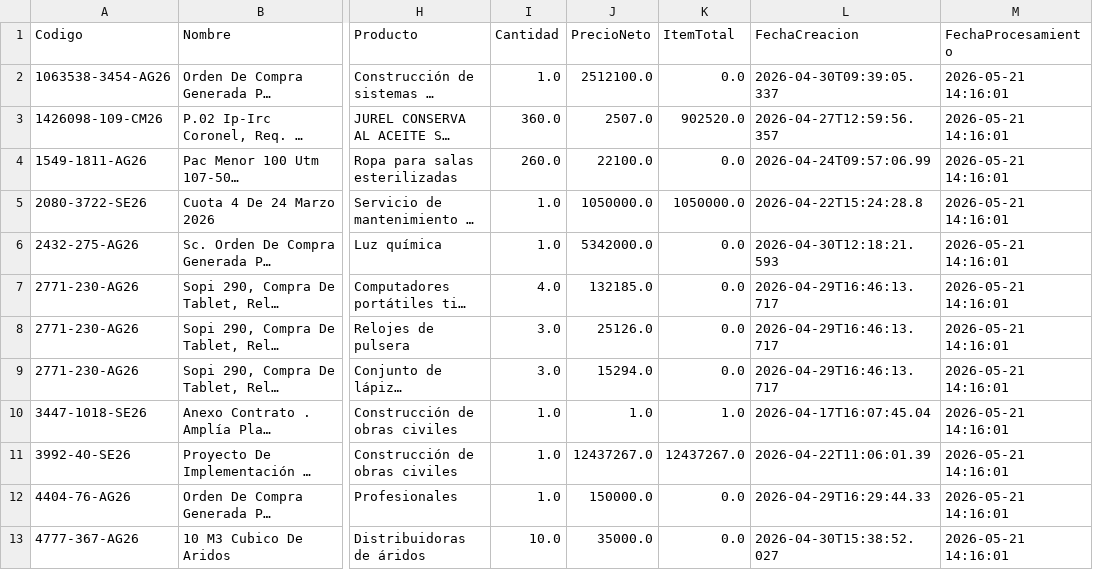
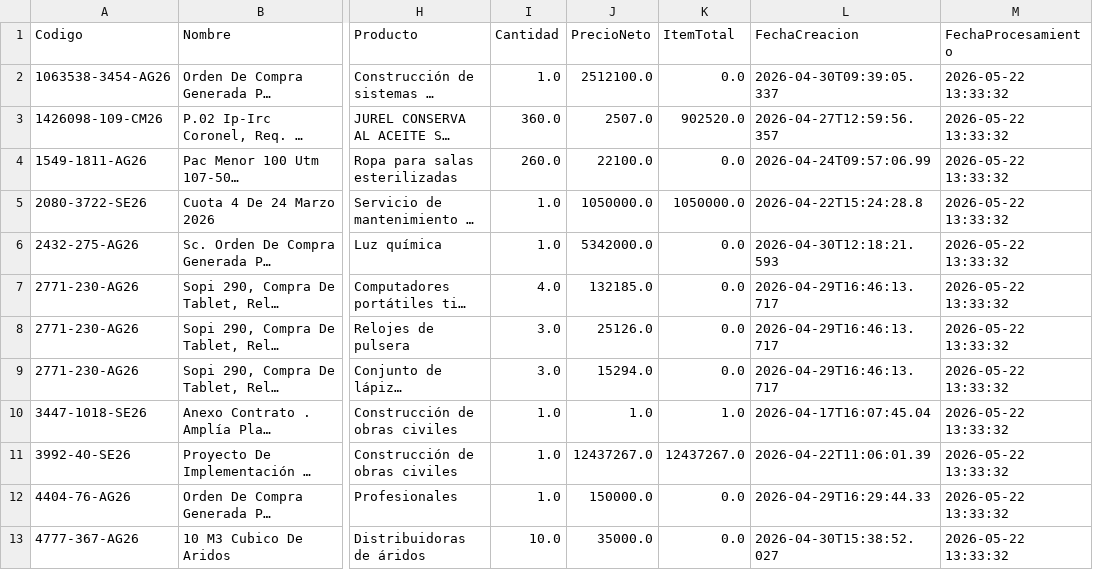
Before and after one commit to RatonUniversitario-gift/Gestion-De-Datos-IA, a CSV file: data/processed/limpio/detalleCompra_02052026_limpio.csv, drawn as a sheet; only a part is shown, gaps mark what is left out; long unchanged cells end in …; the diff names each change by its address in the sheet, - before the commit and + after, or states it on an @@ line.

```diff
--- a/data/processed/limpio/detalleCompra_02052026_limpio.csv
+++ b/data/processed/limpio/detalleCompra_02052026_limpio.csv
-M2:M13 (FechaProcesamiento): 2026-05-21 14:16:01
+M2:M13 (FechaProcesamiento): 2026-05-22 13:33:32
```
Also changed, not shown: data/processed/limpio/detalleCompra_03052026_limpio.csv, data/processed/limpio/detalleCompra_04052026_limpio.csv, 25 other files.
